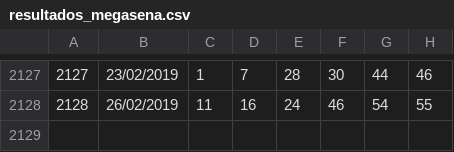
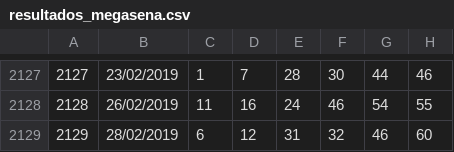
Before and after one commit to thiagobrauer/bets, a CSV file: public/resultados_megasena.csv, drawn as a sheet; only a part is shown, gaps mark what is left out; the diff names each change by its address in the sheet, - before the commit and + after, or states it on an @@ line.

Commit message:
commit

```diff
--- a/public/resultados_megasena.csv
+++ b/public/resultados_megasena.csv
+row 2129: 2129 | 28/02/2019 | 6 | 12 | 31 | 32 | 46 | 60
```
